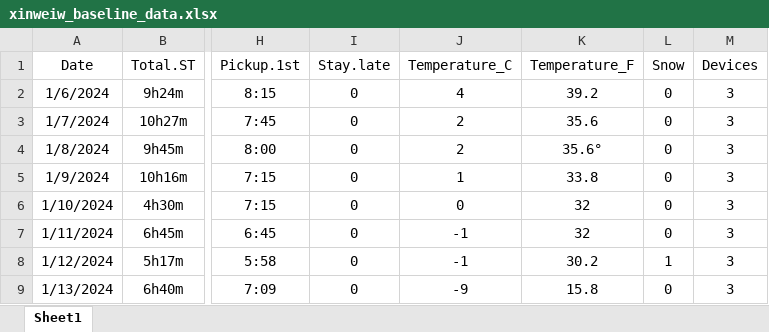
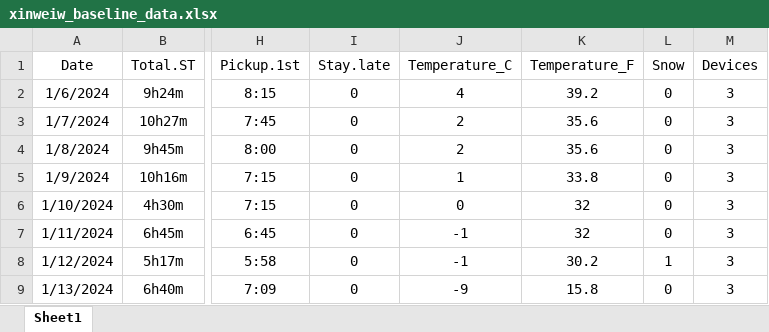
Before and after one commit to petercrimson2023/Biostat620_G08, an Excel workbook: xinweiw_baseline_data.xlsx, sheet Sheet1, drawn as a sheet; only a part is shown, gaps mark what is left out; values as stored, in another font and other column widths than the file's, no borders; the diff names each change by its address in the sheet, - before the commit and + after, or states it on an @@ line.

```diff
--- a/xinweiw_baseline_data.xlsx (sheet Sheet1)
+++ b/xinweiw_baseline_data.xlsx (sheet Sheet1)
-K4 (Temperature_F): 35.6°
+K4 (Temperature_F): 35.6
```
Also changed, not shown: 5 other files.
